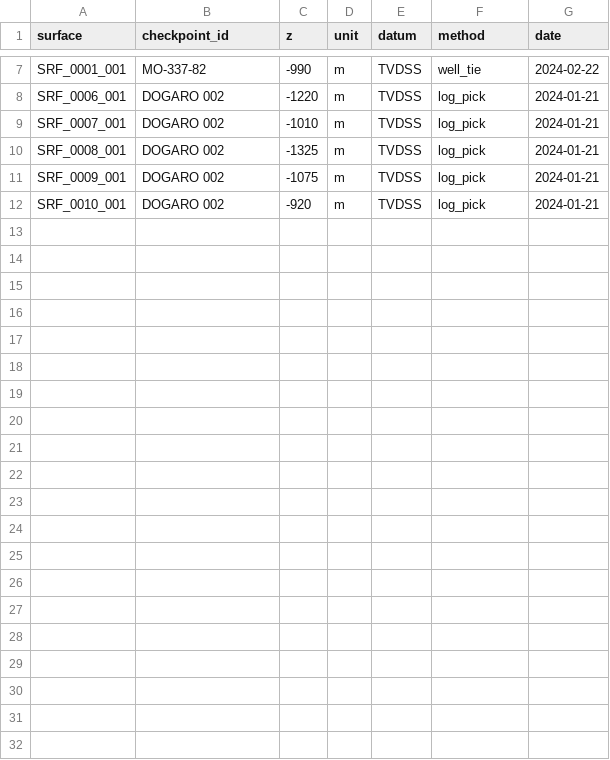
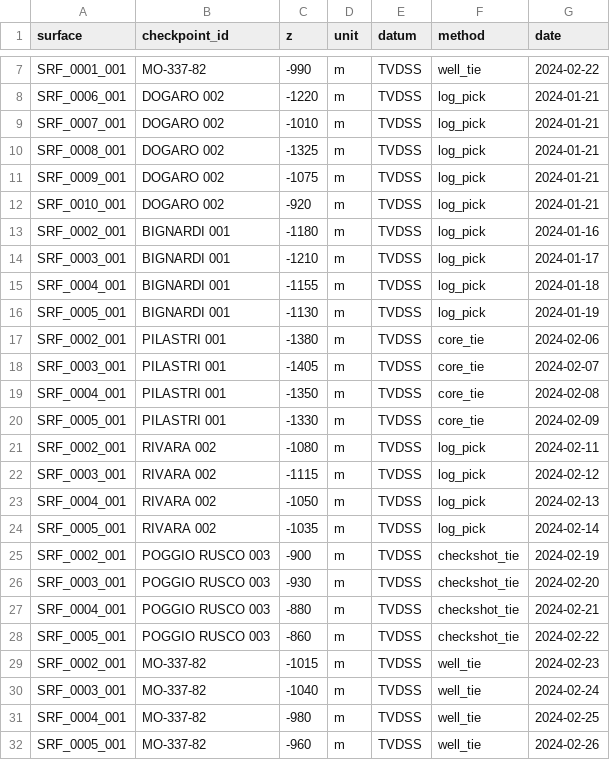
Before and after one commit to BaterHub/GeoSurface_Accuracy, a CSV file: working_files_folder/surface_checkpoint_depths_wells.csv, drawn as a sheet; only a part is shown, gaps mark what is left out; the diff names each change by its address in the sheet, - before the commit and + after, or states it on an @@ line.

Commit message:
Ensure all checkpoints have depths across multiple surfaces

```diff
--- a/working_files_folder/surface_checkpoint_depths_wells.csv
+++ b/working_files_folder/surface_checkpoint_depths_wells.csv
+row 13: SRF_0002_001 | BIGNARDI 001 | -1180 | m | TVDSS | log_pick | 2024-01-16
+row 14: SRF_0003_001 | BIGNARDI 001 | -1210 | m | TVDSS | log_pick | 2024-01-17
+row 15: SRF_0004_001 | BIGNARDI 001 | -1155 | m | TVDSS | log_pick | 2024-01-18
+row 16: SRF_0005_001 | BIGNARDI 001 | -1130 | m | TVDSS | log_pick | 2024-01-19
+row 17: SRF_0002_001 | PILASTRI 001 | -1380 | m | TVDSS | core_tie | 2024-02-06
+row 18: SRF_0003_001 | PILASTRI 001 | -1405 | m | TVDSS | core_tie | 2024-02-07
+row 19: SRF_0004_001 | PILASTRI 001 | -1350 | m | TVDSS | core_tie | 2024-02-08
+row 20: SRF_0005_001 | PILASTRI 001 | -1330 | m | TVDSS | core_tie | 2024-02-09
+row 21: SRF_0002_001 | RIVARA 002 | -1080 | m | TVDSS | log_pick | 2024-02-11
+row 22: SRF_0003_001 | RIVARA 002 | -1115 | m | TVDSS | log_pick | 2024-02-12
+row 23: SRF_0004_001 | RIVARA 002 | -1050 | m | TVDSS | log_pick | 2024-02-13
+row 24: SRF_0005_001 | RIVARA 002 | -1035 | m | TVDSS | log_pick | 2024-02-14
+row 25: SRF_0002_001 | POGGIO RUSCO 003 | -900 | m | TVDSS | checkshot_tie | 2024-02-19
+row 26: SRF_0003_001 | POGGIO RUSCO 003 | -930 | m | TVDSS | checkshot_tie | 2024-02-20
+row 27: SRF_0004_001 | POGGIO RUSCO 003 | -880 | m | TVDSS | checkshot_tie | 2024-02-21
+row 28: SRF_0005_001 | POGGIO RUSCO 003 | -860 | m | TVDSS | checkshot_tie | 2024-02-22
+row 29: SRF_0002_001 | MO-337-82 | -1015 | m | TVDSS | well_tie | 2024-02-23
+row 30: SRF_0003_001 | MO-337-82 | -1040 | m | TVDSS | well_tie | 2024-02-24
+row 31: SRF_0004_001 | MO-337-82 | -980 | m | TVDSS | well_tie | 2024-02-25
+row 32: SRF_0005_001 | MO-337-82 | -960 | m | TVDSS | well_tie | 2024-02-26
```
Also changed, not shown: working_files_folder/surface_checkpoint_depths_sections.csv.
